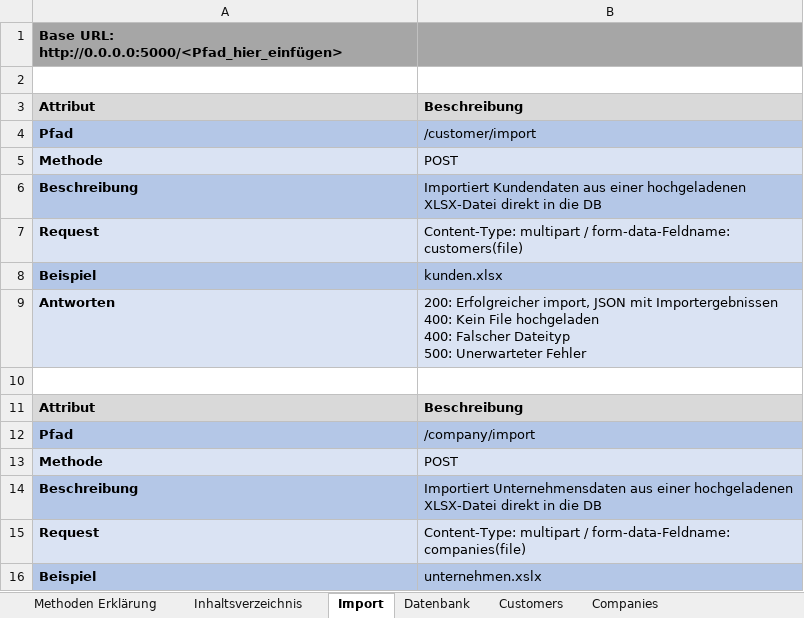
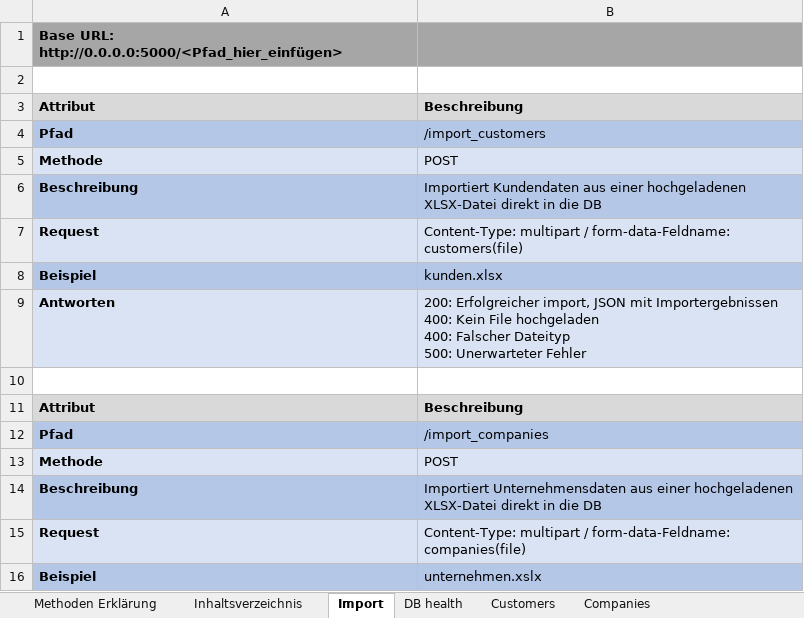
Before and after one commit to LBBW-Azubis/Stutengarten2026, an Excel workbook: API Endpoints.xlsx, sheet Import, drawn as a sheet; only a part is shown; values as stored, in another font and other column widths than the file's, no borders; the diff names each change by its address in the sheet, - before the commit and + after, or states it on an @@ line.

```diff
--- a/API Endpoints.xlsx (sheet Import)
+++ b/API Endpoints.xlsx (sheet Import)
-sheet tab: Datenbank
+sheet tab: DB health
-B4: /customer/import
+B4: /import_customers
-B12: /company/import
+B12: /import_companies
```
Also changed, not shown: sheet DB health, sheet Customers, sheet Inhaltsverzeichnis, sheet Companies.
